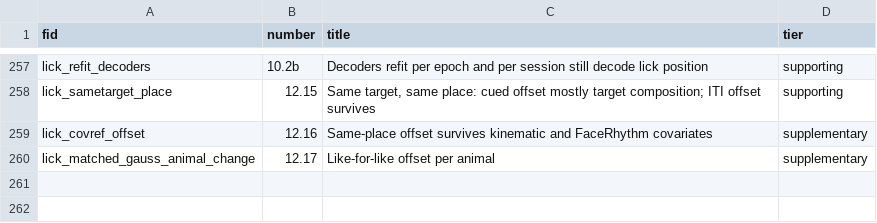
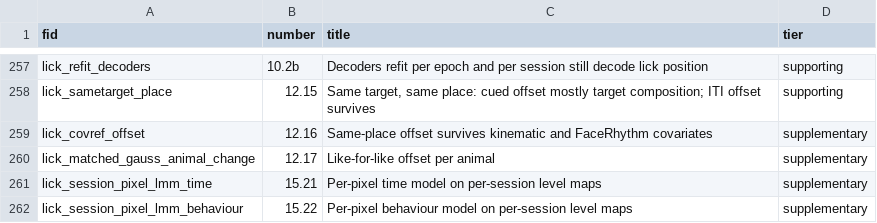
Before and after one commit to priya-srikanth/widefield_pipeline, a CSV file: _goal_page/fig_ids.csv, drawn as a sheet; only a part is shown, gaps mark what is left out; the diff names each change by its address in the sheet, - before the commit and + after, or states it on an @@ line.

```diff
--- a/_goal_page/fig_ids.csv
+++ b/_goal_page/fig_ids.csv
+row 261: lick_session_pixel_lmm_time | 15.21 | Per-pixel time model on per-session level maps | supplementary
+row 262: lick_session_pixel_lmm_behaviour | 15.22 | Per-pixel behaviour model on per-session level maps | supplementary
```
Also changed, not shown: 2 other files.
